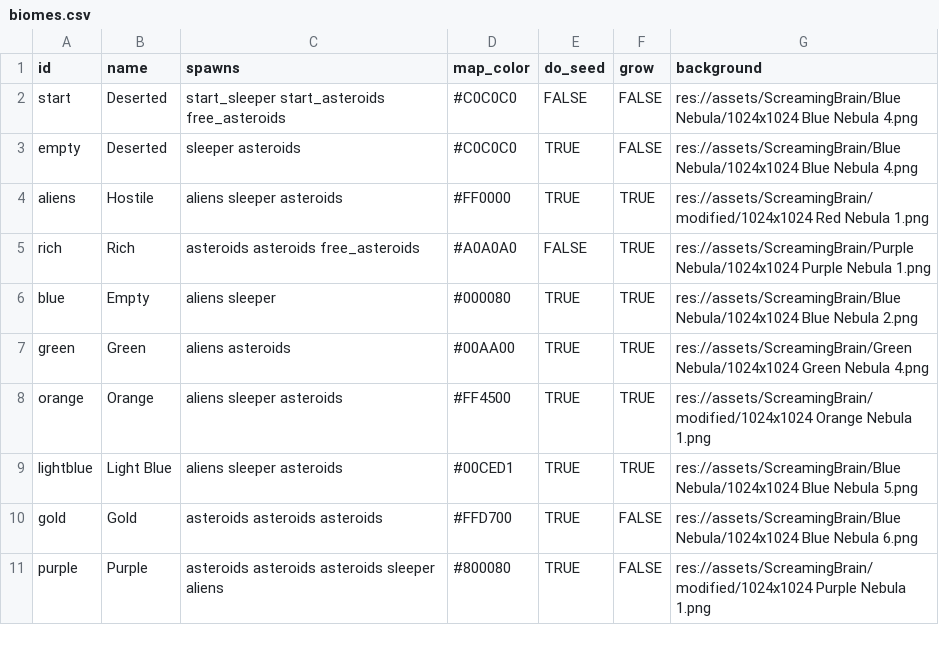
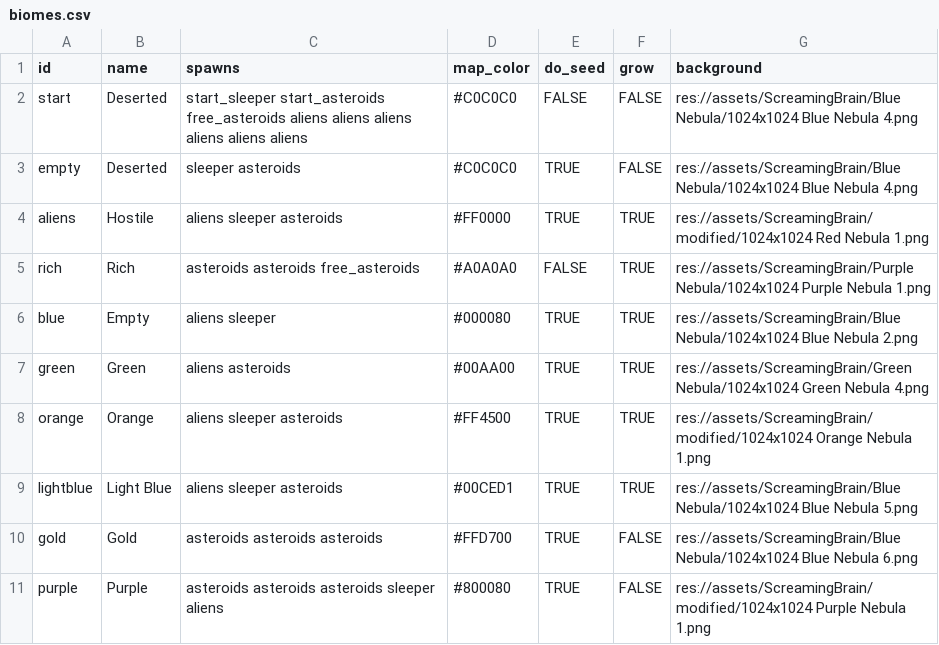
Before and after one commit to EamonnMR/SurviveSpace, a CSV file: data/biomes.csv, drawn as a sheet.

```diff
--- a/data/biomes.csv
+++ b/data/biomes.csv
@@ -1,3 +1,3 @@
 id,name,spawns,map_color,do_seed,grow,background
-start,Deserted,start_sleeper start_asteroids free_asteroids,#C0C0C0,FALSE,FALSE,res://assets/ScreamingBrain/Blue Nebula/1024x1024 Blue Nebula 4.png
+start,Deserted,start_sleeper start_asteroids free_asteroids aliens aliens aliens aliens aliens aliens,#C0C0C0,FALSE,FALSE,res://assets/ScreamingBrain/Blue Nebula/1024x1024 Blue Nebula 4.png
 empty,Deserted,sleeper asteroids,#C0C0C0,TRUE,FALSE,res://assets/ScreamingBrain/Blue Nebula/1024x1024 Blue Nebula 4.png
```
Also changed, not shown: 25 other files.
